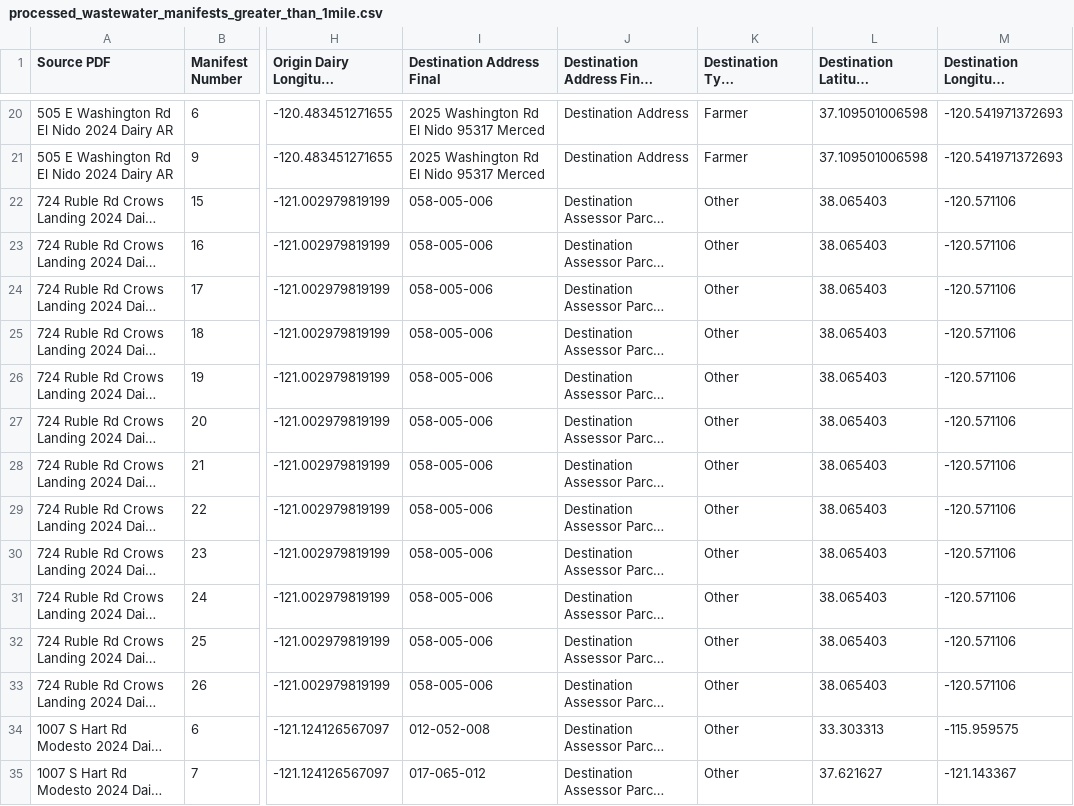
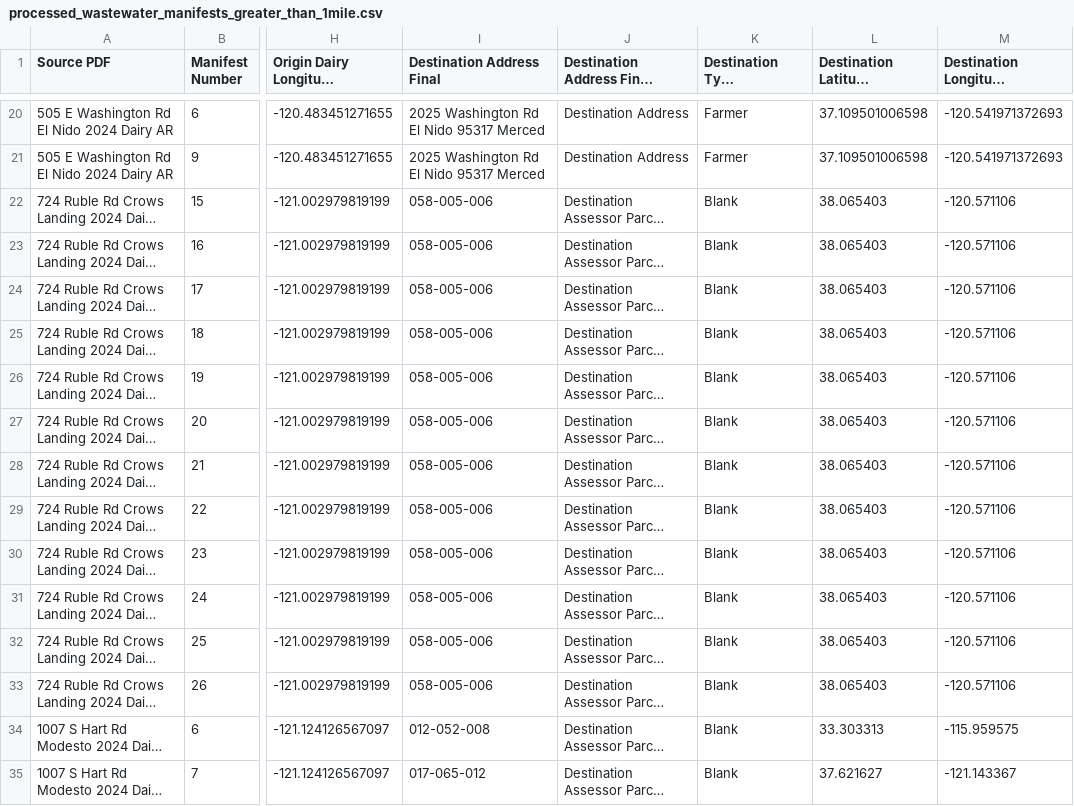
Before and after one commit to dalyw/ca-cafo-compliance, a CSV file: ca_cafo_compliance/compiled_data/processed_wastewater_manifests_greater_than_1mile.csv, drawn as a sheet; only a part is shown, gaps mark what is left out; long unchanged cells end in …; the diff covers the shown part only; the diff names each change by its address in the sheet, - before the commit and + after, or states it on an @@ line.

```diff
--- a/ca_cafo_compliance/compiled_data/processed_wastewater_manifests_greater_than_1mile.csv
+++ b/ca_cafo_compliance/compiled_data/processed_wastewater_manifests_greater_than_1mile.csv
-K22:K35 (Destination Type (Standardized)): Other
+K22:K35 (Destination Type (Standardized)): Blank
```
Also changed, not shown: 47 edited cells elsewhere in this file, ca_cafo_compliance/compiled_data/processed_manure_manifests.csv, ca_cafo_compliance/compiled_data/processed_wastewater_manifests_truckedonly.csv, 8 other files.
